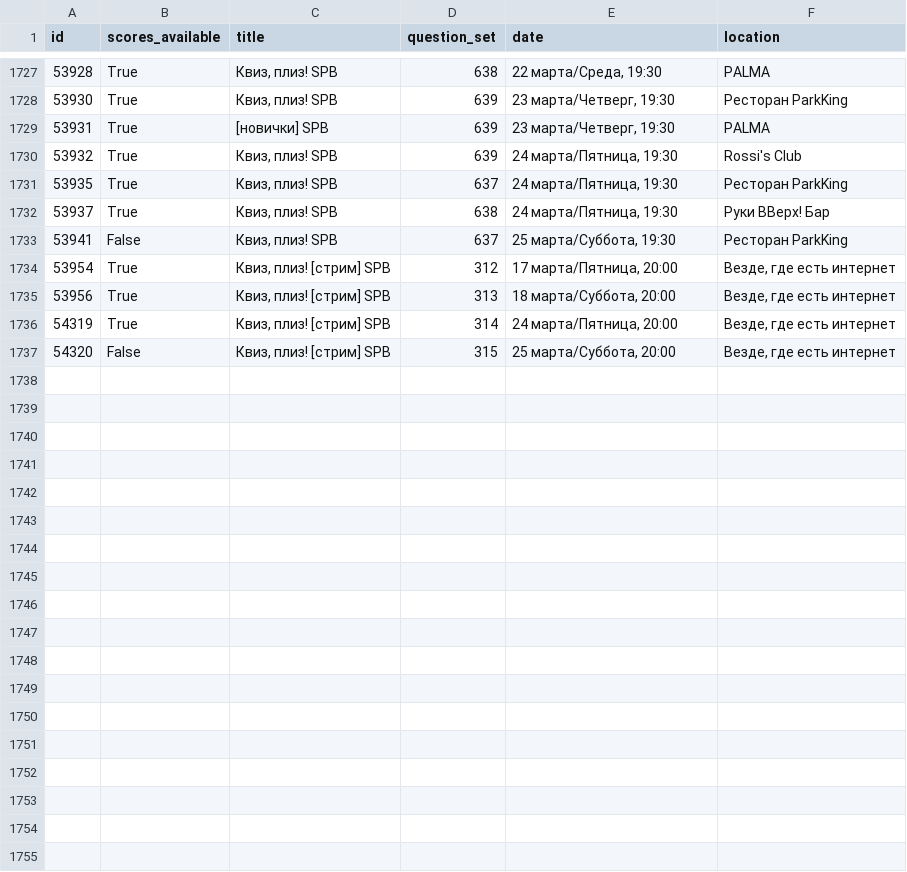
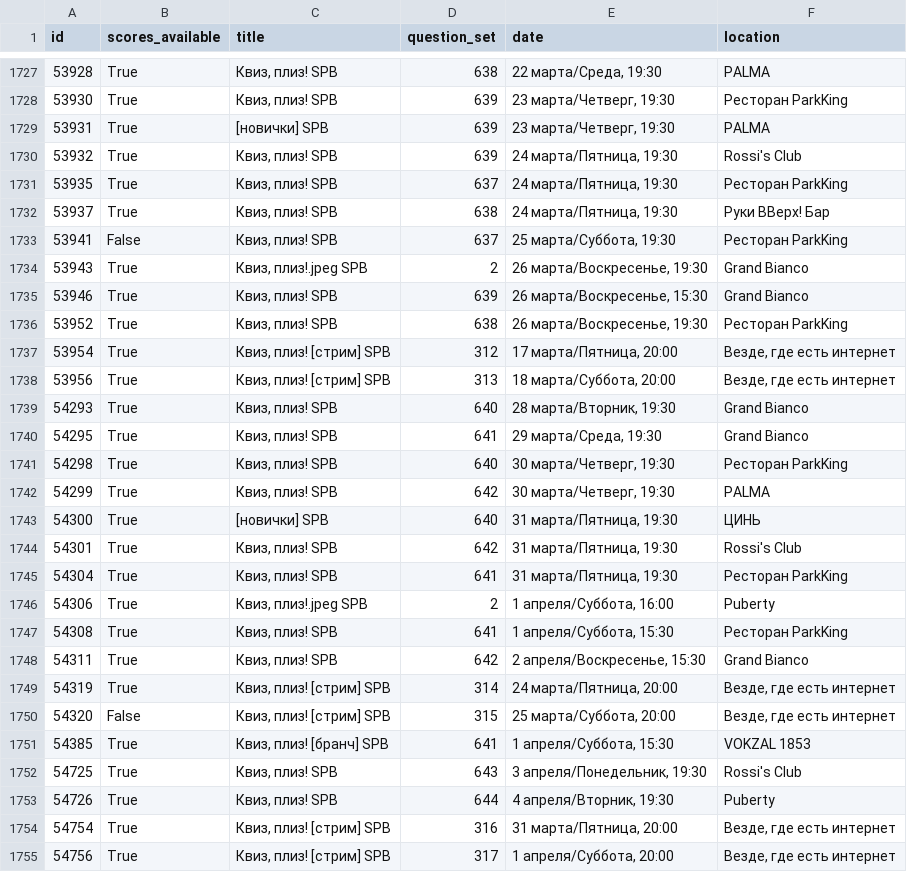
Before and after one commit to igromov/quiz-please, a CSV file: games.csv, drawn as a sheet; only a part is shown, gaps mark what is left out; the diff names each change by its address in the sheet, - before the commit and + after, or states it on an @@ line.

```diff
--- a/games.csv
+++ b/games.csv
+row 1734: 53943 | True | Квиз, плиз!.jpeg SPB | 2 | 26 марта/Воскресенье, 19:30 | Grand Bianco
+row 1735: 53946 | True | Квиз, плиз! SPB | 639 | 26 марта/Воскресенье, 15:30 | Grand Bianco
+row 1736: 53952 | True | Квиз, плиз! SPB | 638 | 26 марта/Воскресенье, 19:30 | Ресторан ParkKing
+row 1739: 54293 | True | Квиз, плиз! SPB | 640 | 28 марта/Вторник, 19:30 | Grand Bianco
+row 1740: 54295 | True | Квиз, плиз! SPB | 641 | 29 марта/Среда, 19:30 | Grand Bianco
+row 1741: 54298 | True | Квиз, плиз! SPB | 640 | 30 марта/Четверг, 19:30 | Ресторан ParkKing
+row 1742: 54299 | True | Квиз, плиз! SPB | 642 | 30 марта/Четверг, 19:30 | PALMA
+row 1743: 54300 | True | [новички] SPB | 640 | 31 марта/Пятница, 19:30 | ЦИНЬ
+row 1744: 54301 | True | Квиз, плиз! SPB | 642 | 31 марта/Пятница, 19:30 | Rossi's Club
+row 1745: 54304 | True | Квиз, плиз! SPB | 641 | 31 марта/Пятница, 19:30 | Ресторан ParkKing
+row 1746: 54306 | True | Квиз, плиз!.jpeg SPB | 2 | 1 апреля/Суббота, 16:00 | Puberty
+row 1747: 54308 | True | Квиз, плиз! SPB | 641 | 1 апреля/Суббота, 15:30 | Ресторан ParkKing
+row 1748: 54311 | True | Квиз, плиз! SPB | 642 | 2 апреля/Воскресенье, 15:30 | Grand Bianco
+row 1751: 54385 | True | Квиз, плиз! [бранч] SPB | 641 | 1 апреля/Суббота, 15:30 | VOKZAL 1853
+row 1752: 54725 | True | Квиз, плиз! SPB | 643 | 3 апреля/Понедельник, 19:30 | Rossi's Club
+row 1753: 54726 | True | Квиз, плиз! SPB | 644 | 4 апреля/Вторник, 19:30 | Puberty
+row 1754: 54754 | True | Квиз, плиз! [стрим] SPB | 316 | 31 марта/Пятница, 20:00 | Везде, где есть интернет
+row 1755: 54756 | True | Квиз, плиз! [стрим] SPB | 317 | 1 апреля/Суббота, 20:00 | Везде, где есть интернет
```
Also changed, not shown: 13 other files.
